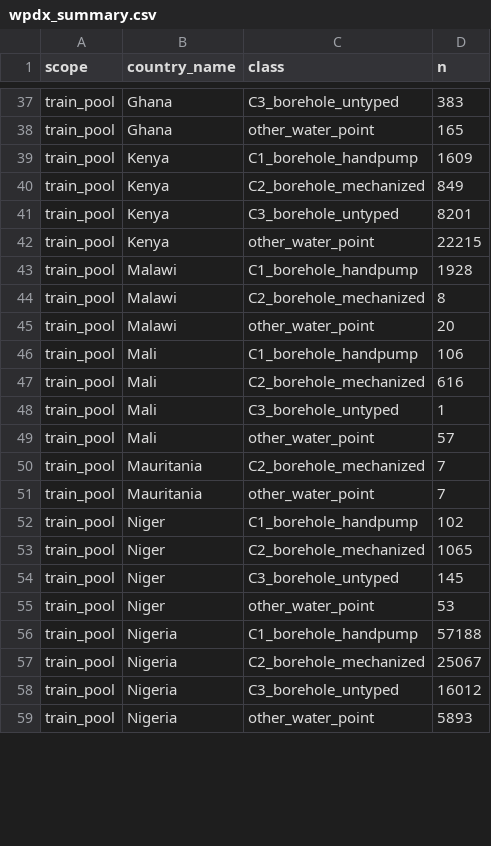
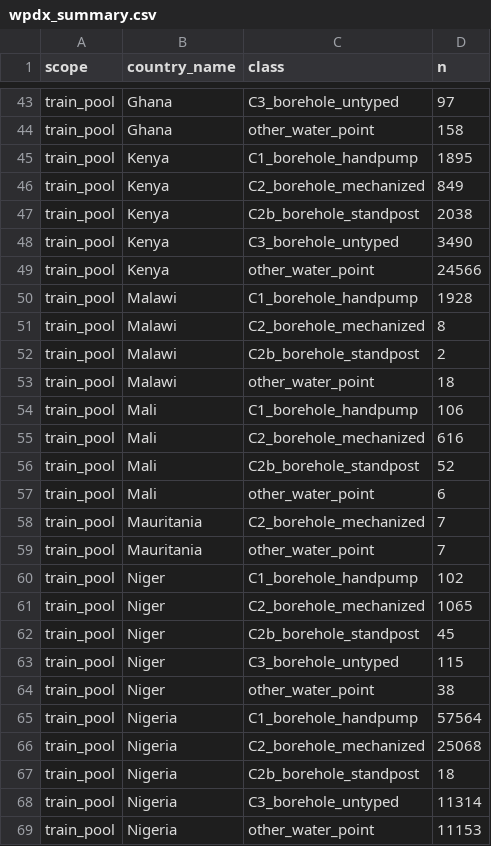
Before and after one commit to Soberana-Sensing/soberana-borehole-identification, a CSV file: data/interim/wpdx_summary.csv, drawn as a sheet; only a part is shown, gaps mark what is left out; addresses are those after the commit; the diff covers the shown part only; the diff names each change by its address in the sheet, - before the commit and + after, or states it on an @@ line.

Commit message:
fix(labels): normalise free text and split standposts into C2b

```diff
--- a/data/interim/wpdx_summary.csv
+++ b/data/interim/wpdx_summary.csv
-D43 (n): 383
+D43 (n): 97
-D44 (n): 165
+D44 (n): 158
-D45 (n): 1609
+D45 (n): 1895
+row 47: train_pool | Kenya | C2b_borehole_standpost | 2038
-D48 (n): 8201
+D48 (n): 3490
-D49 (n): 22215
+D49 (n): 24566
+row 52: train_pool | Malawi | C2b_borehole_standpost | 2
-D53 (n): 20
+D53 (n): 18
-C56 (class): C3_borehole_untyped
+C56 (class): C2b_borehole_standpost
-D56 (n): 1
+D56 (n): 52
-D57 (n): 57
+D57 (n): 6
+row 62: train_pool | Niger | C2b_borehole_standpost | 45
-D63 (n): 145
+D63 (n): 115
-D64 (n): 53
+D64 (n): 38
-D65 (n): 57188
+D65 (n): 57564
-D66 (n): 25067
+D66 (n): 25068
+row 67: train_pool | Nigeria | C2b_borehole_standpost | 18
-D68 (n): 16012
+D68 (n): 11314
-D69 (n): 5893
+D69 (n): 11153
```
Also changed, not shown: 7 added rows and 18 edited cells elsewhere in this file, 4 other files.
